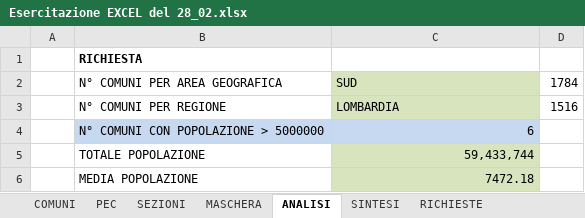
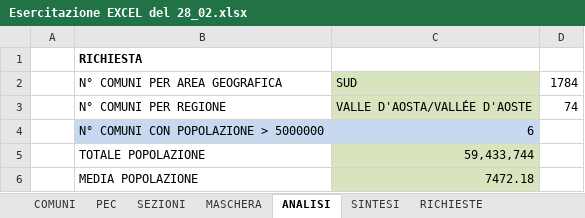
Before and after one commit to den-bos/Epicode, an Excel workbook: Esercitazione EXCEL del 28_02.xlsx, sheet ANALISI, drawn as a sheet; values as stored, in another font and other column widths than the file's, no borders; the diff names each change by its address in the sheet, - before the commit and + after, or states it on an @@ line.

```diff
--- a/Esercitazione EXCEL del 28_02.xlsx (sheet ANALISI)
+++ b/Esercitazione EXCEL del 28_02.xlsx (sheet ANALISI)
-C3: LOMBARDIA
+C3: VALLE D'AOSTA/VALLÉE D'AOSTE
-D3: 1516
+D3: 74
```
Also changed, not shown: sheet COMUNI, sheet MASCHERA.
